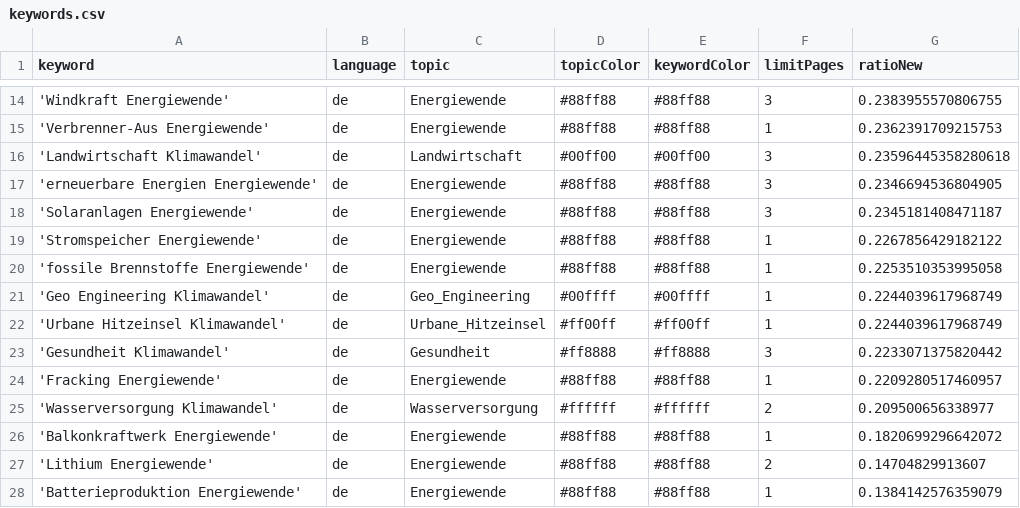
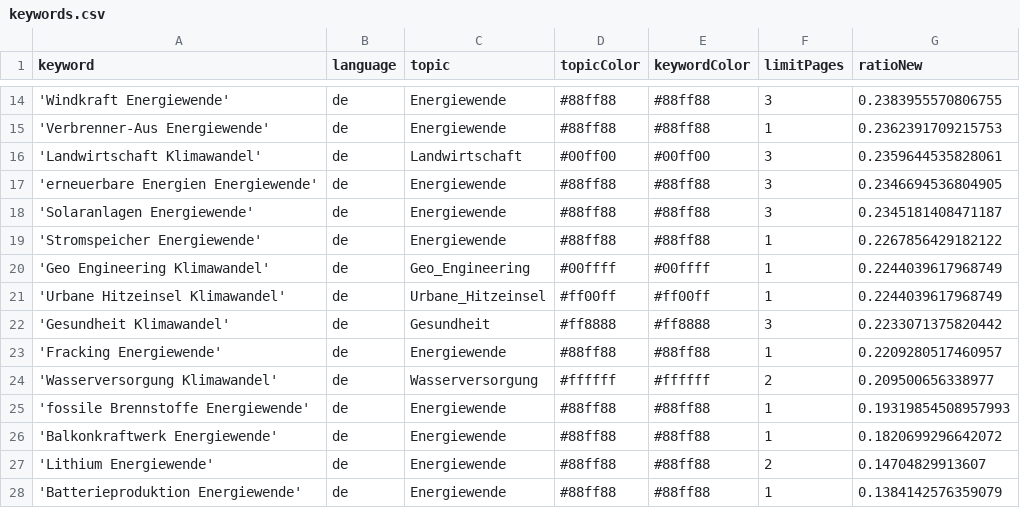
Before and after one commit to daschu83-news/climateIsComing, a CSV file: keywords.csv, drawn as a sheet; only a part is shown, gaps mark what is left out.

Commit message:
Commit from GitHub Actions (harvest:0.0)

```diff
--- a/keywords.csv
+++ b/keywords.csv
@@ -15,3 +15,3 @@ keyword,language,topic,topicColor,keywordColor,limitPages,ratioNew
 'Verbrenner-Aus Energiewende',de,Energiewende,#88ff88,#88ff88,1,0.2362391709215753
-'Landwirtschaft Klimawandel',de,Landwirtschaft,#00ff00,#00ff00,3,0.23596445358280618
+'Landwirtschaft Klimawandel',de,Landwirtschaft,#00ff00,#00ff00,3,0.2359644535828061
 'erneuerbare Energien Energiewende',de,Energiewende,#88ff88,#88ff88,3,0.2346694536804905
@@ -19,3 +19,2 @@ keyword,language,topic,topicColor,keywordColor,limitPages,ratioNew
 'Stromspeicher Energiewende',de,Energiewende,#88ff88,#88ff88,1,0.2267856429182122
-'fossile Brennstoffe Energiewende',de,Energiewende,#88ff88,#88ff88,1,0.2253510353995058
 'Geo Engineering Klimawandel',de,Geo_Engineering,#00ffff,#00ffff,1,0.2244039617968749
@@ -25,2 +24,3 @@ keyword,language,topic,topicColor,keywordColor,limitPages,ratioNew
 'Wasserversorgung Klimawandel',de,Wasserversorgung,#ffffff,#ffffff,2,0.209500656338977
+'fossile Brennstoffe Energiewende',de,Energiewende,#88ff88,#88ff88,1,0.19319854508957993
 'Balkonkraftwerk Energiewende',de,Energiewende,#88ff88,#88ff88,1,0.1820699296642072
```
